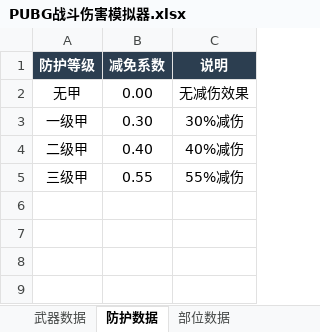
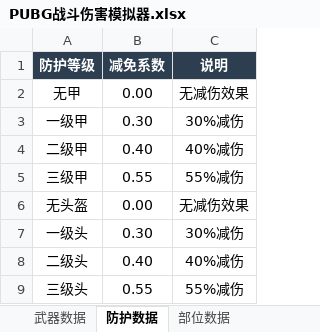
Before and after one commit to dtyi01/game, an Excel workbook: PUBG战斗伤害模拟器.xlsx, sheet 防护数据, drawn as a sheet; values as stored, in another font and other column widths than the file's, no borders; the diff names each change by its address in the sheet, - before the commit and + after, or states it on an @@ line.

```diff
--- a/PUBG战斗伤害模拟器.xlsx (sheet 防护数据)
+++ b/PUBG战斗伤害模拟器.xlsx (sheet 防护数据)
+row 6: 无头盔 | 0.00 | 无减伤效果
+row 7: 一级头 | 0.30 | 30%减伤
+row 8: 二级头 | 0.40 | 40%减伤
+row 9: 三级头 | 0.55 | 55%减伤
```
Also changed, not shown: sheet 战斗模拟器, sheet 武器数据, sheet 部位数据.
